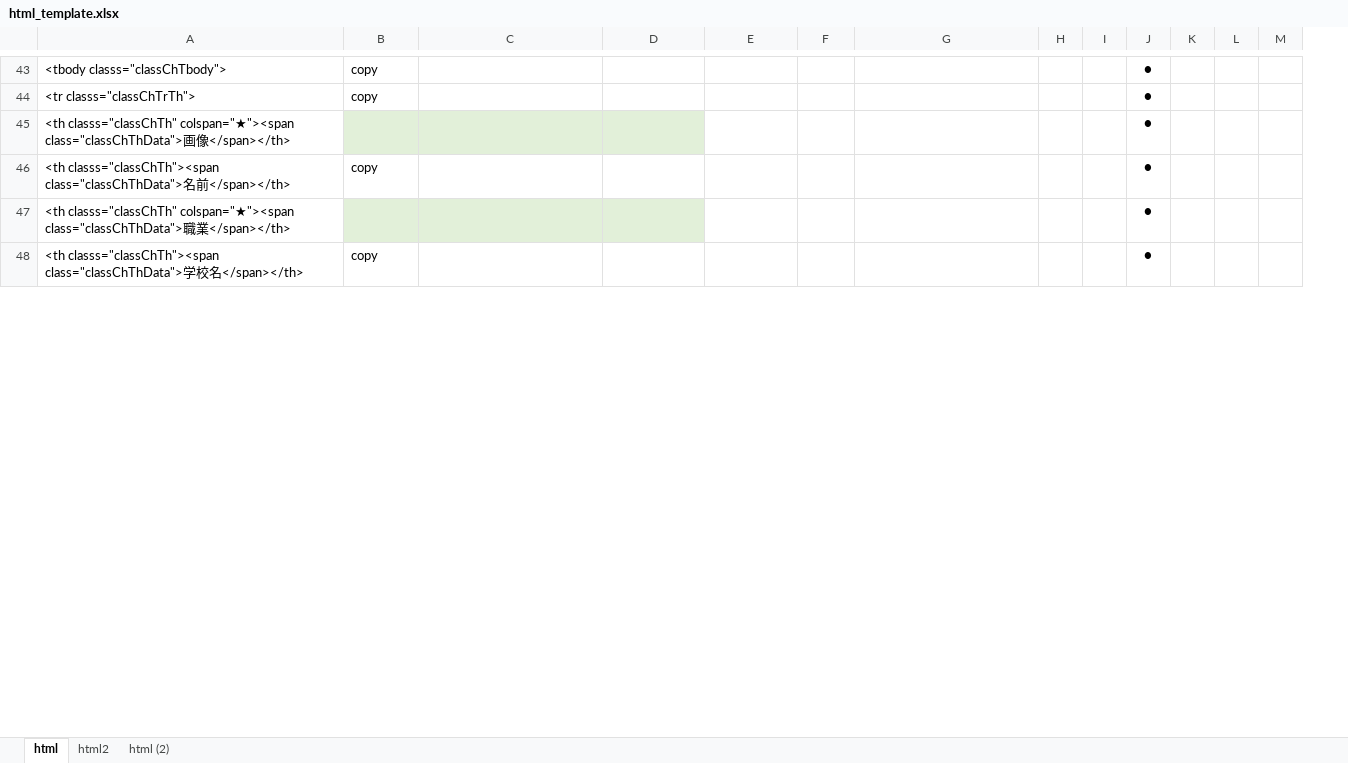
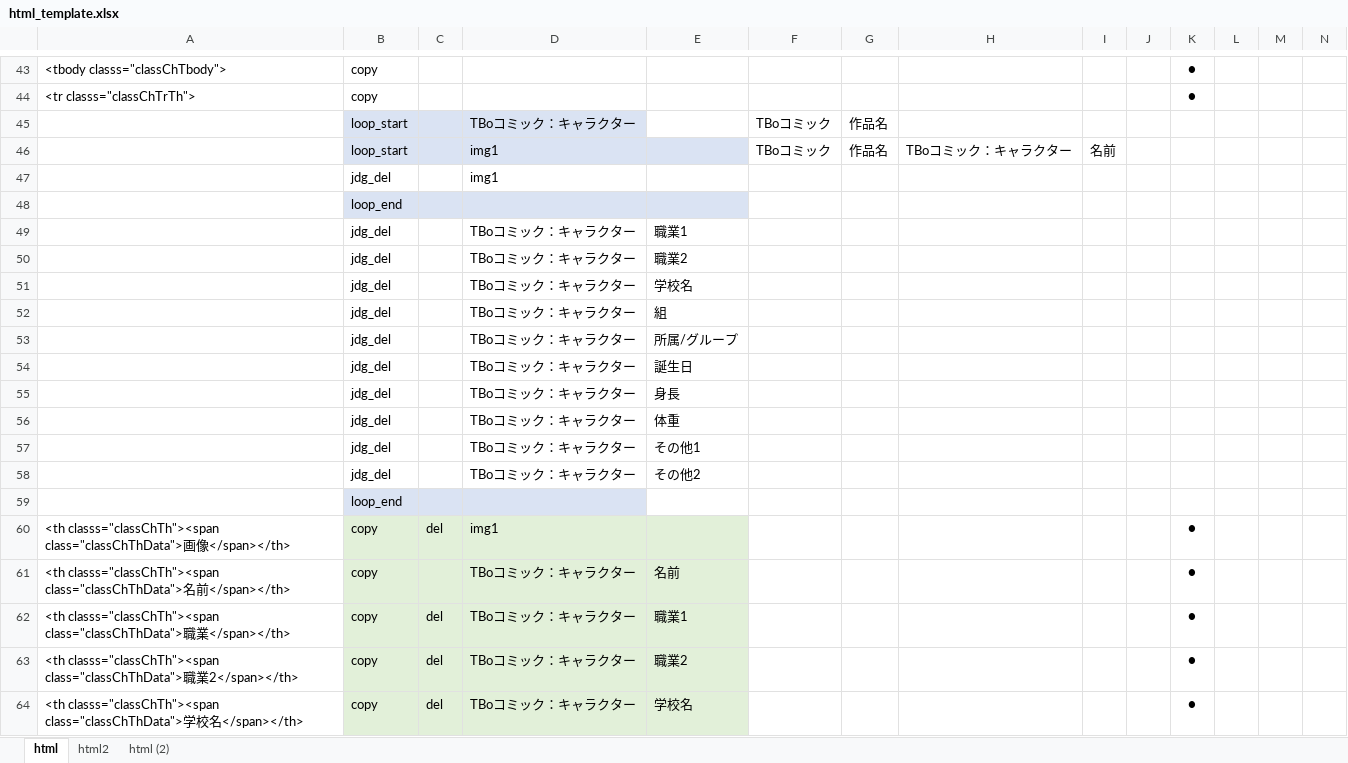
Before and after one commit to lm4183-0/lm4183-0.github.io, an Excel workbook: kirara/html_template/html_template.xlsx, sheet html, drawn as a sheet; only a part is shown, gaps mark what is left out; values as stored, in another font and other column widths than the file's, no borders; removed rows and columns are numbered as before the commit, all else as after; rows hold the shown columns only; the diff covers the shown part only; the diff names each change by its address in the sheet, - before the commit and + after, or states it on an @@ line.

```diff
--- a/kirara/html_template/html_template.xlsx (sheet html)
+++ b/kirara/html_template/html_template.xlsx (sheet html)
+column C, row 64: del
-row 45: <th classs="classChTh" colspan="★"><span class="classChThData">画像</span></th> |  |  |  |  |  |  |  |  | ●
+row 45:  | loop_start |  | TBoコミック：キャラクター |  | TBoコミック | 作品名
+row 46:  | loop_start |  | img1 |  | TBoコミック | 作品名 | TBoコミック：キャラクター | 名前
+row 47:  | jdg_del |  | img1
+row 48:  | loop_end
+row 49:  | jdg_del |  | TBoコミック：キャラクター | 職業1
+row 50:  | jdg_del |  | TBoコミック：キャラクター | 職業2
+row 51:  | jdg_del |  | TBoコミック：キャラクター | 学校名
+row 52:  | jdg_del |  | TBoコミック：キャラクター | 組
+row 53:  | jdg_del |  | TBoコミック：キャラクター | 所属/グループ
+row 54:  | jdg_del |  | TBoコミック：キャラクター | 誕生日
+row 55:  | jdg_del |  | TBoコミック：キャラクター | 身長
+row 56:  | jdg_del |  | TBoコミック：キャラクター | 体重
+row 57:  | jdg_del |  | TBoコミック：キャラクター | その他1
+row 58:  | jdg_del |  | TBoコミック：キャラクター | その他2
+row 59:  | loop_end
+row 60: <th classs="classChTh"><span class="classChThData">画像</span></th> | copy | del | img1 |  |  |  |  |  |  | ●
-B61 fill: none
+B61 fill: #E2F0D9
-D61: (empty)
+D61: TBoコミック：キャラクター
-D61:E61 fill: none
+D61:E61 fill: #E2F0D9
-E61: (empty)
+E61: 名前
-row 47: <th classs="classChTh" colspan="★"><span class="classChThData">職業</span></th> |  |  |  |  |  |  |  |  | ●
+row 62: <th classs="classChTh"><span class="classChThData">職業</span></th> | copy | del | TBoコミック：キャラクター | 職業1 |  |  |  |  |  | ●
+row 63: <th classs="classChTh"><span class="classChThData">職業2</span></th> | copy | del | TBoコミック：キャラクター | 職業2 |  |  |  |  |  | ●
-B64 fill: none
+B64 fill: #E2F0D9
-D64: (empty)
+D64: TBoコミック：キャラクター
-D64:E64 fill: none
+D64:E64 fill: #E2F0D9
-E64: (empty)
+E64: 学校名
```
Also changed, not shown: 4 added rows, 3 removed rows, 18 edited cells and cell formats elsewhere in this sheet, 3 other files.
